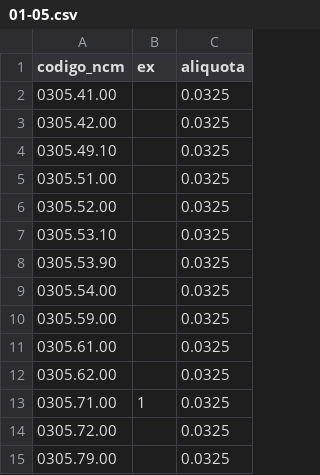
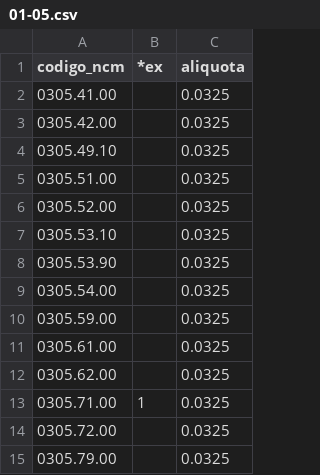
Before and after one commit to davezant/imposto-produtos-brasil, a CSV file: aliquotas/federal/TIPI/01-05.csv, drawn as a sheet.

```diff
--- a/aliquotas/federal/TIPI/01-05.csv
+++ b/aliquotas/federal/TIPI/01-05.csv
@@ -1,2 +1,2 @@
-codigo_ncm,ex,aliquota
+codigo_ncm,*ex,aliquota
 0305.41.00,,0.0325
```
Also changed, not shown: aliquotas/federal/TIPI/16-24.csv, aliquotas/federal/TIPI/25-27.csv, 33 other files.
